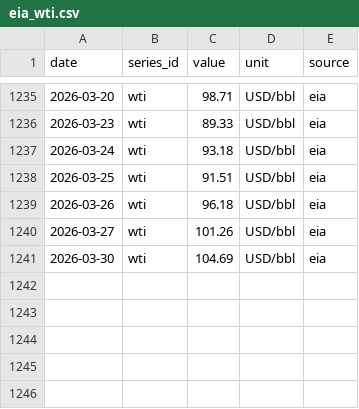
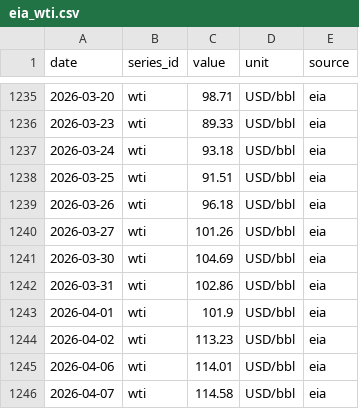
Before and after one commit to nicodelclaux-tech/energy-markets-dashboard, a CSV file: data/raw/eia_wti.csv, drawn as a sheet; only a part is shown, gaps mark what is left out.

```diff
--- a/data/raw/eia_wti.csv
+++ b/data/raw/eia_wti.csv
@@ -1241 +1241,6 @@ date,series_id,value,unit,source
 2026-03-30,wti,104.69,USD/bbl,eia
+2026-03-31,wti,102.86,USD/bbl,eia
+2026-04-01,wti,101.9,USD/bbl,eia
+2026-04-02,wti,113.23,USD/bbl,eia
+2026-04-06,wti,114.01,USD/bbl,eia
+2026-04-07,wti,114.58,USD/bbl,eia
```
Also changed, not shown: data/raw/ecb_eurusd.csv, data/raw/ecb_gbpeur.csv, 20 other files.
